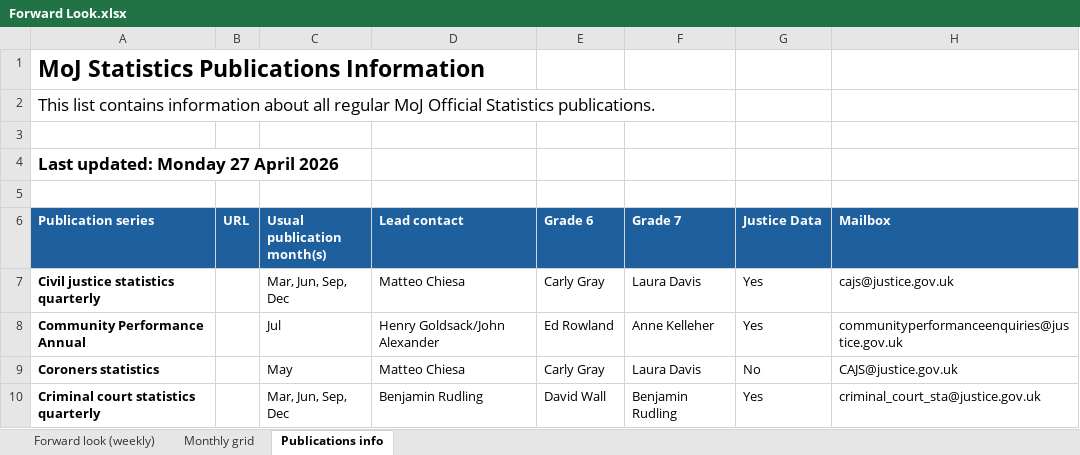
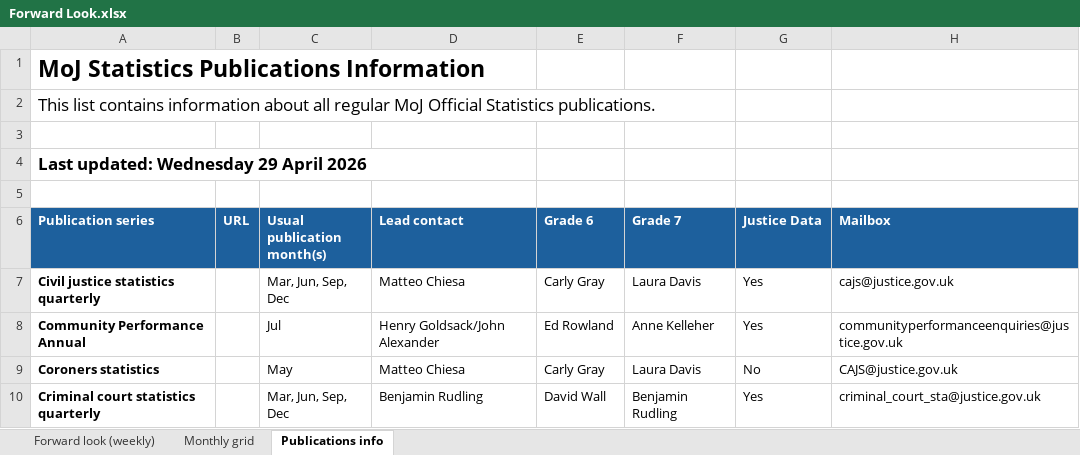
Before and after one commit to moj-analytical-services/stats-forward-look, an Excel workbook: Forward Look/Forward Look.xlsx, sheet Publications info, drawn as a sheet; only a part is shown; values as stored, in another font and other column widths than the file's, no borders; the diff names each change by its address in the sheet, - before the commit and + after, or states it on an @@ line.

```diff
--- a/Forward Look/Forward Look.xlsx (sheet Publications info)
+++ b/Forward Look/Forward Look.xlsx (sheet Publications info)
-A4 (Publication series): Last updated: Monday 27 April 2026
+A4 (Publication series): Last updated: Wednesday 29 April 2026
```
Also changed, not shown: sheet Monthly grid, sheet Forward look (weekly).
